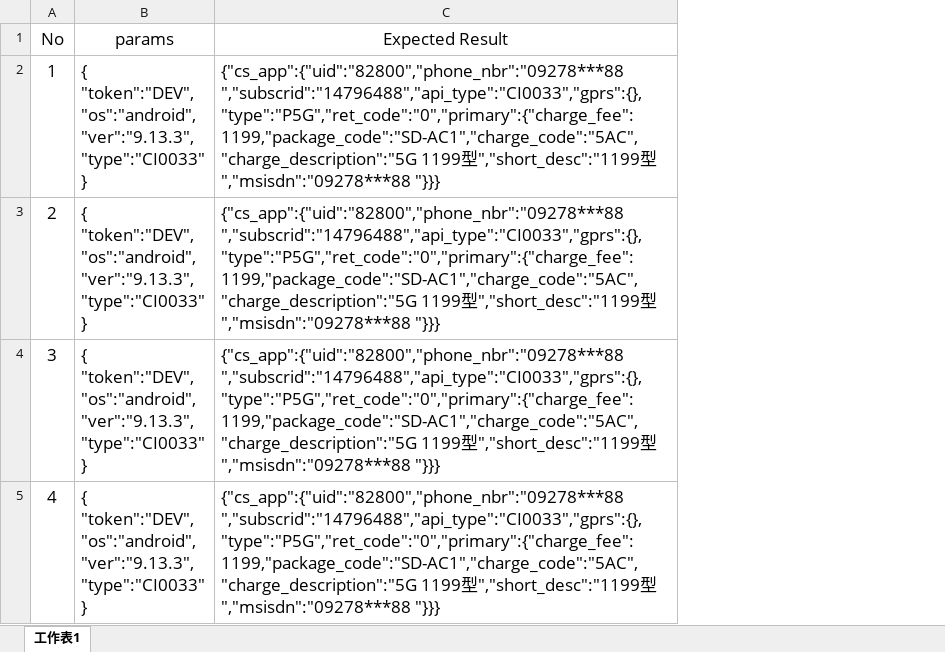
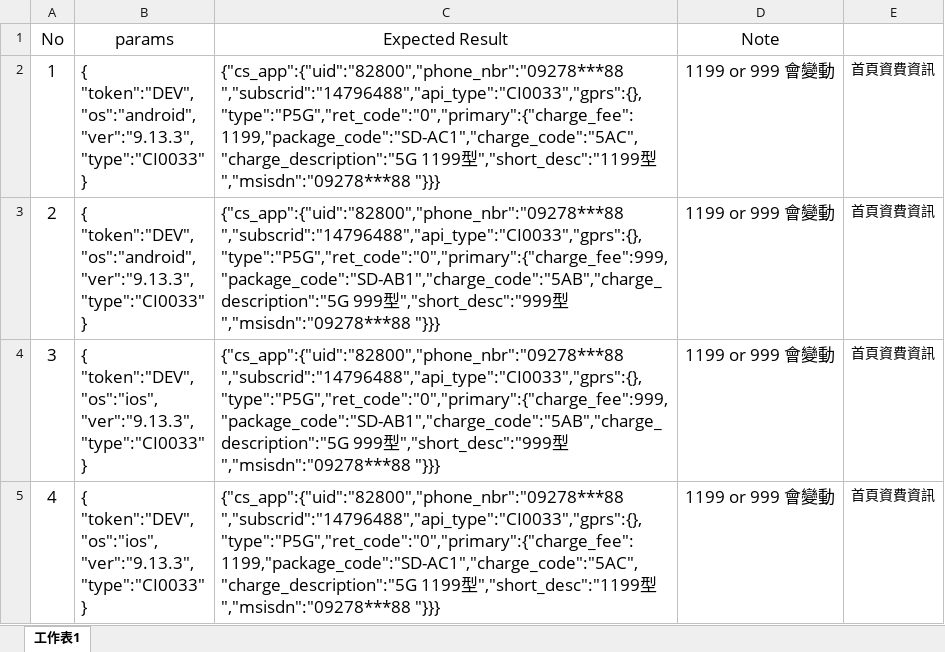
Before and after one commit to Janis5390/CSApp_Api, an Excel workbook: test_data/CustomerInfoAPIs.xlsx, sheet 工作表1, drawn as a sheet; values as stored, in another font and other column widths than the file's, no borders; ↵ is a line break in a cell; the diff names each change by its address in the sheet, - before the commit and + after, or states it on an @@ line.

```diff
--- a/test_data/CustomerInfoAPIs.xlsx (sheet 工作表1)
+++ b/test_data/CustomerInfoAPIs.xlsx (sheet 工作表1)
+column D (Note), rows 2-5: all 1199 or 999 會變動
+column E, rows 2-5: all 首頁資費資訊
-C3:C4 (Expected Result): {"cs_app":{"uid":"82800","phone_nbr":"09278***88 ","subscrid":"14796488","api_type":"CI0033","gprs":{},"type":"P5G","ret_code":"0","primary":{"charge_fee":1199,"package_code":"SD-AC1","charge_code":"5AC","charge_description":"5G 1199型","short_desc":"1199型","msisdn":"09278***88…
+C3:C4 (Expected Result): {"cs_app":{"uid":"82800","phone_nbr":"09278***88 ","subscrid":"14796488","api_type":"CI0033","gprs":{},"type":"P5G","ret_code":"0","primary":{"charge_fee":999,"package_code":"SD-AB1","charge_code":"5AB","charge_description":"5G 999型","short_desc":"999型","msisdn":"09278***88…
-B4:B5 (params): { ↵ "token":"DEV", ↵ "os":"android", ↵ "ver":"9.13.3", ↵ "type":"CI0033"…
+B4:B5 (params): { ↵ "token":"DEV", ↵ "os":"ios", ↵ "ver":"9.13.3", ↵ "type":"CI0033"…
```
Also changed, not shown: test_data/ModifyBaseServiceAPIs.xlsx, test_data/QueryROAMWStatusAPIs.xlsx, 3 other files.
